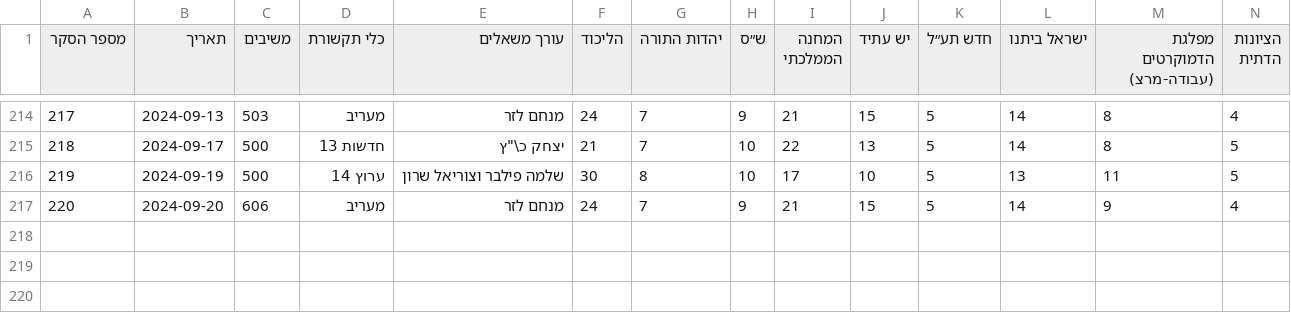
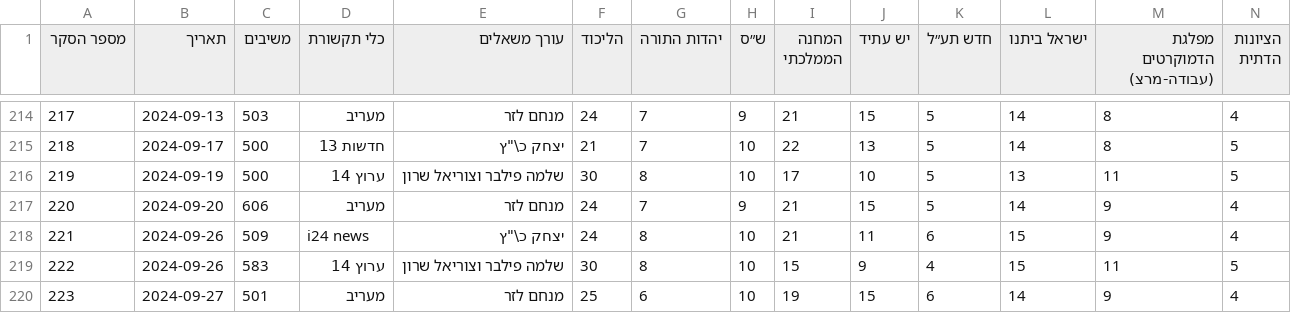
Before and after one commit to yuval-harpaz/misc, a CSV file: data/themadad26.csv, drawn as a sheet; only a part is shown, gaps mark what is left out; rows hold the shown columns only; the diff names each change by its address in the sheet, - before the commit and + after, or states it on an @@ line.

```diff
--- a/data/themadad26.csv
+++ b/data/themadad26.csv
+row 218: 221 | 2024-09-26 | 509 | i24 news | יצחק כ\"ץ | 24 | 8 | 10 | 21 | 11 | 6 | 15 | 9 | 4
+row 219: 222 | 2024-09-26 | 583 | ערוץ 14 | שלמה פילבר וצוריאל שרון | 30 | 8 | 10 | 15 | 9 | 4 | 15 | 11 | 5
+row 220: 223 | 2024-09-27 | 501 | מעריב | מנחם לזר | 25 | 6 | 10 | 19 | 15 | 6 | 14 | 9 | 4
```
